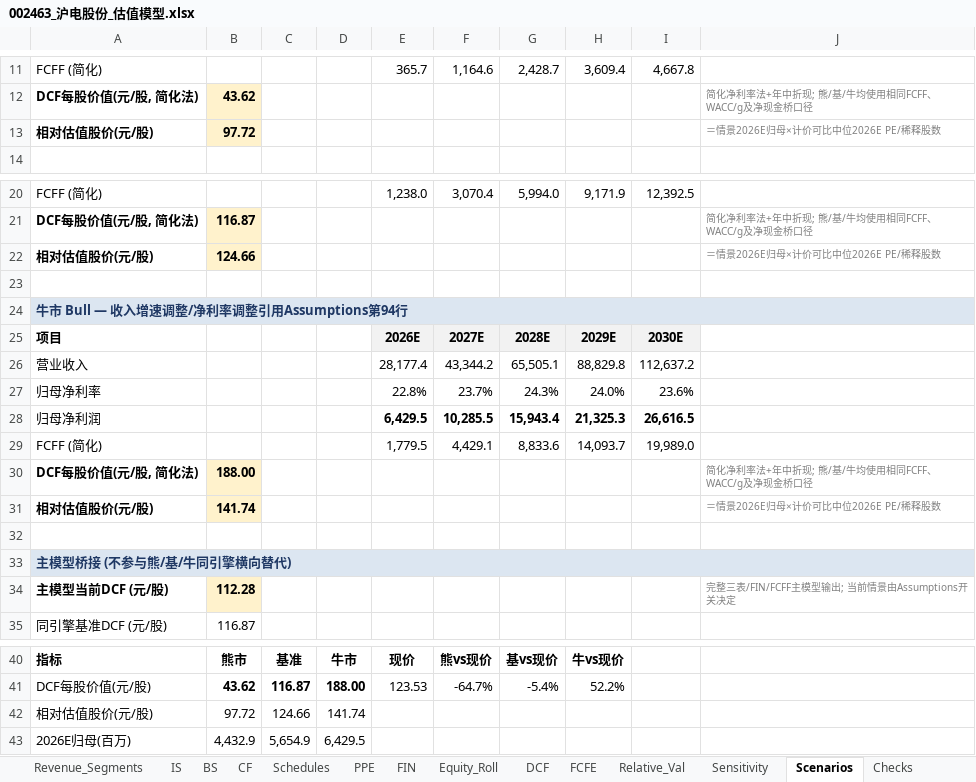
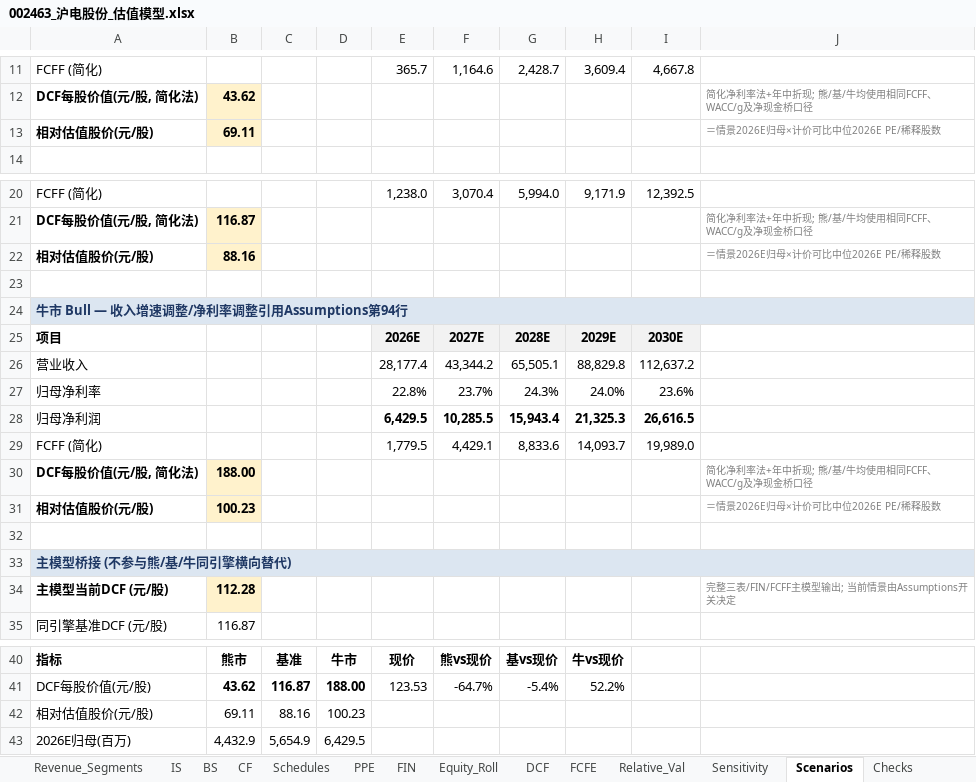
Before and after one commit to cloveric/astock-dcf-model, an Excel workbook: examples/002463_沪电股份_估值模型.xlsx, sheet Scenarios, drawn as a sheet; only a part is shown, gaps mark what is left out; values as stored, in another font and other column widths than the file's, no borders; removed rows and columns are numbered as before the commit, all else as after; the diff names each change by its address in the sheet, - before the commit and + after, or states it on an @@ line.

```diff
--- a/examples/002463_沪电股份_估值模型.xlsx (sheet Scenarios)
+++ b/examples/002463_沪电股份_估值模型.xlsx (sheet Scenarios)
-B13: 97.72
+B13: 69.11
-B22: 124.66
+B22: 88.16
-B31: 141.74
+B31: 100.23
-row 42: 相对估值股价(元/股) | 97.72 | 124.66 | 141.74
+row 42: 相对估值股价(元/股) | 69.11 | 88.16 | 100.23
```
Also changed, not shown: sheet Relative_Val, sheet Summary, sheet Cover, examples/00981_中芯国际_估值模型.xlsx, examples/300476_胜宏科技_估值模型.xlsx, 21 other files.
